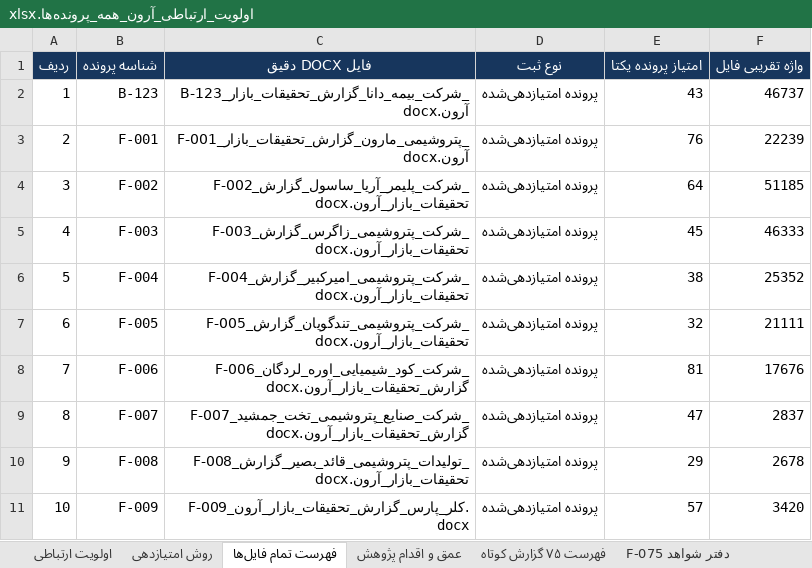
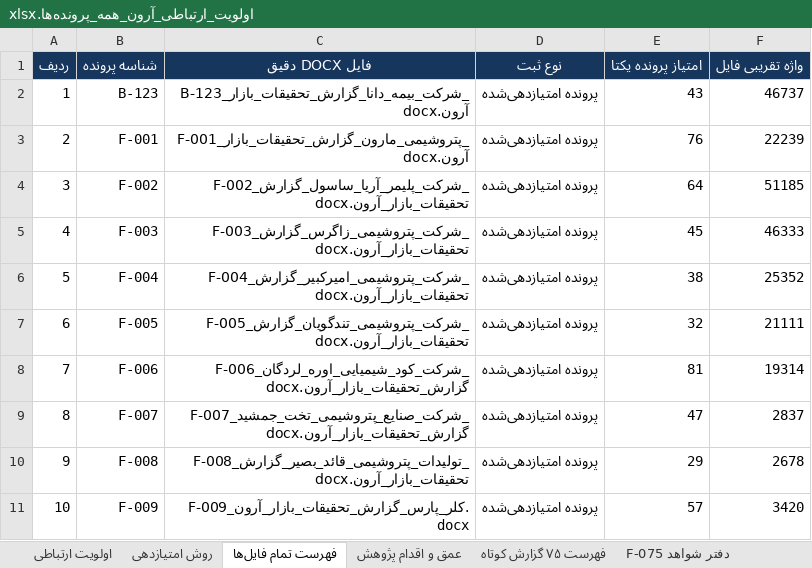
Before and after one commit to soheilsssbd7/market-research, an Excel workbook: اولویت_ارتباطی_آرون_همه_پرونده‌ها.xlsx, sheet فهرست تمام فایل‌ها, drawn as a sheet; only a part is shown; values as stored, in another font and other column widths than the file's, no borders; the diff names each change by its address in the sheet, - before the commit and + after, or states it on an @@ line.

```diff
--- a/اولویت_ارتباطی_آرون_همه_پرونده‌ها.xlsx (sheet فهرست تمام فایل‌ها)
+++ b/اولویت_ارتباطی_آرون_همه_پرونده‌ها.xlsx (sheet فهرست تمام فایل‌ها)
-F8 (واژه تقریبی فایل): 17676
+F8 (واژه تقریبی فایل): 19314
```
Also changed, not shown: sheet عمق و اقدام پژوهش, sheet فهرست ۷۵ گزارش کوتاه, sheet اولویت ارتباطی, other sheet tabs, 2 other files.
